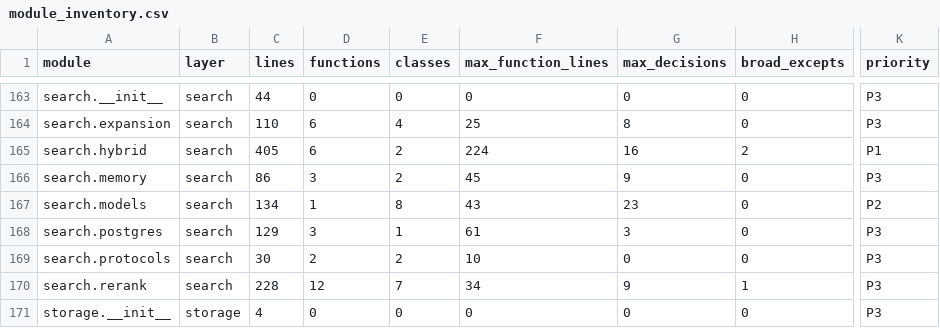
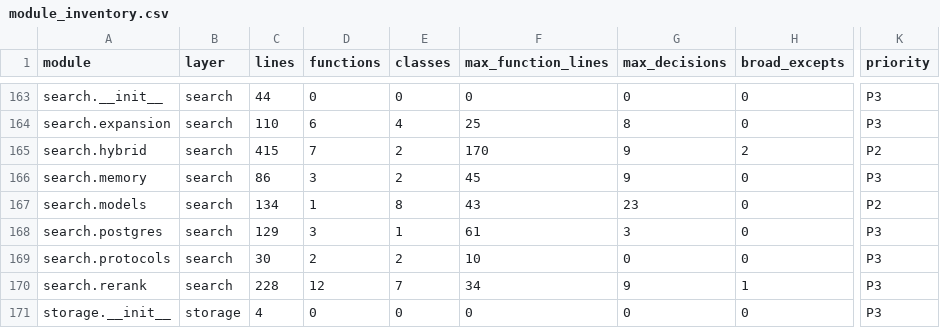
Before and after one commit to arvectum2/data-platform, a CSV file: docs/audits/module_inventory.csv, drawn as a sheet; only a part is shown, gaps mark what is left out; the diff covers the shown part only; the diff names each change by its address in the sheet, - before the commit and + after, or states it on an @@ line.

```diff
--- a/docs/audits/module_inventory.csv
+++ b/docs/audits/module_inventory.csv
-C165 (lines): 405
+C165 (lines): 415
-D165 (functions): 6
+D165 (functions): 7
-F165 (max_function_lines): 224
+F165 (max_function_lines): 170
-G165 (max_decisions): 16
+G165 (max_decisions): 9
-K165 (priority): P1
+K165 (priority): P2
```
Also changed, not shown: 16 edited cells elsewhere in this file, 4 other files.
